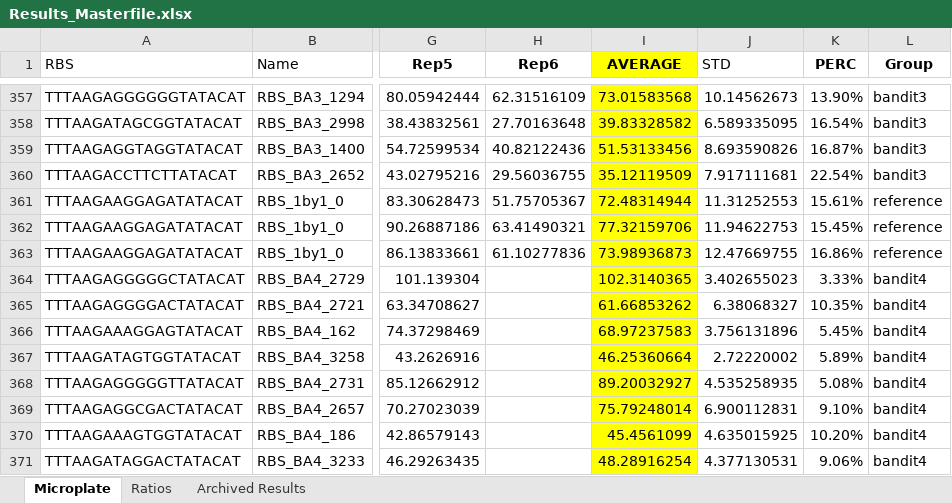
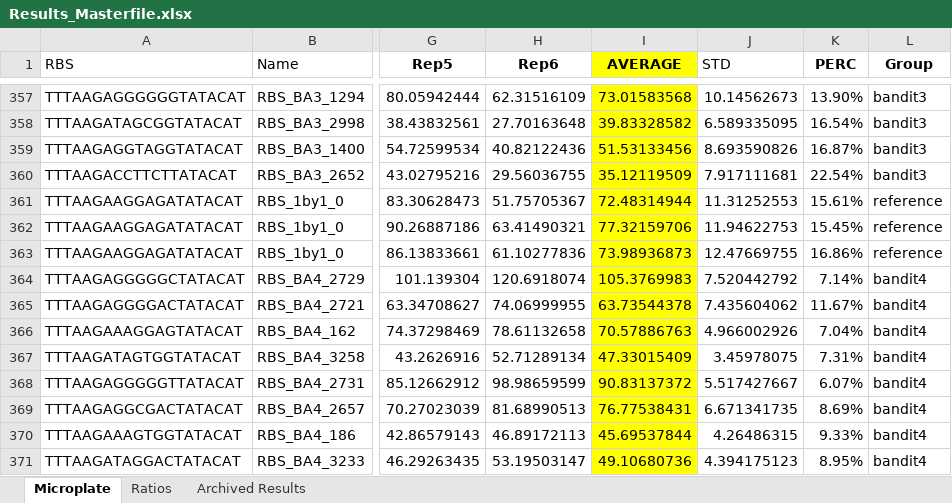
Before and after one commit to mholowko/Solaris, an Excel workbook: data/Results_Masterfile.xlsx, sheet Microplate, drawn as a sheet; only a part is shown, gaps mark what is left out; values as stored, in another font and other column widths than the file's, no borders; conditional formats not drawn; the diff covers the shown part only; the diff names each change by its address in the sheet, - before the commit and + after, or states it on an @@ line.

Commit message:
Added Rep 6 for Plate 5.

```diff
--- a/data/Results_Masterfile.xlsx (sheet Microplate)
+++ b/data/Results_Masterfile.xlsx (sheet Microplate)
-H364 (Rep6): (empty)
+H364 (Rep6): 120.6918074
-I364 (AVERAGE): 102.3140365
+I364 (AVERAGE): 105.3769983
-J364 (STD): 3.402655023
+J364 (STD): 7.520442792
-K364 (PERC): 3.33%
+K364 (PERC): 7.14%
-H365 (Rep6): (empty)
+H365 (Rep6): 74.06999955
-I365 (AVERAGE): 61.66853262
+I365 (AVERAGE): 63.73544378
-J365 (STD): 6.38068327
+J365 (STD): 7.435604062
-K365 (PERC): 10.35%
+K365 (PERC): 11.67%
-H366 (Rep6): (empty)
+H366 (Rep6): 78.61132658
-I366 (AVERAGE): 68.97237583
+I366 (AVERAGE): 70.57886763
-J366 (STD): 3.756131896
+J366 (STD): 4.966002926
-K366 (PERC): 5.45%
+K366 (PERC): 7.04%
-H367 (Rep6): (empty)
+H367 (Rep6): 52.71289134
-I367 (AVERAGE): 46.25360664
+I367 (AVERAGE): 47.33015409
-J367 (STD): 2.72220002
+J367 (STD): 3.45978075
-K367 (PERC): 5.89%
+K367 (PERC): 7.31%
-H368 (Rep6): (empty)
+H368 (Rep6): 98.98659599
-I368 (AVERAGE): 89.20032927
+I368 (AVERAGE): 90.83137372
-J368 (STD): 4.535258935
+J368 (STD): 5.517427667
-K368 (PERC): 5.08%
+K368 (PERC): 6.07%
-H369 (Rep6): (empty)
+H369 (Rep6): 81.68990513
-I369 (AVERAGE): 75.79248014
+I369 (AVERAGE): 76.77538431
-J369 (STD): 6.900112831
+J369 (STD): 6.671341735
-K369 (PERC): 9.10%
+K369 (PERC): 8.69%
-H370 (Rep6): (empty)
+H370 (Rep6): 46.89172113
-I370 (AVERAGE): 45.4561099
+I370 (AVERAGE): 45.69537844
-J370 (STD): 4.635015925
+J370 (STD): 4.26486315
-K370 (PERC): 10.20%
+K370 (PERC): 9.33%
-H371 (Rep6): (empty)
+H371 (Rep6): 53.19503147
-I371 (AVERAGE): 48.28916254
+I371 (AVERAGE): 49.10680736
-J371 (STD): 4.377130531
+J371 (STD): 4.394175123
-K371 (PERC): 9.06%
+K371 (PERC): 8.95%
```
Also changed, not shown: 340 edited cells elsewhere in this sheet, 1 other file.
